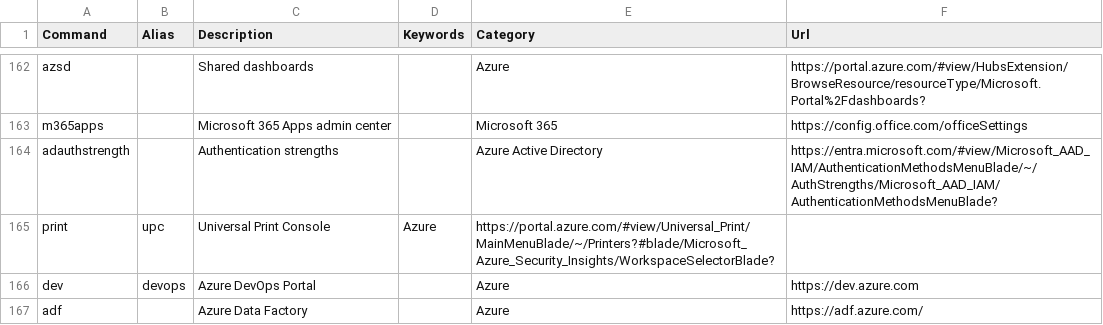
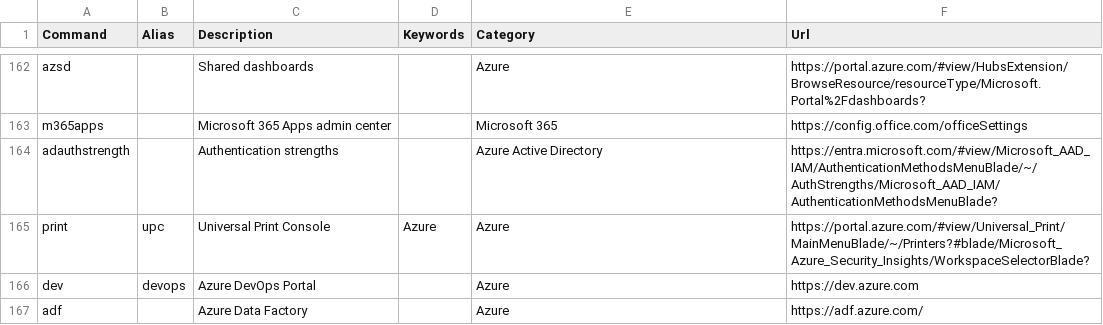
Before and after one commit to merill/cmd, a CSV file: website/config/commands.csv, drawn as a sheet; only a part is shown, gaps mark what is left out.

Commit message:
Update commands.csv

```diff
--- a/website/config/commands.csv
+++ b/website/config/commands.csv
@@ -164,3 +164,3 @@ m365apps,,Microsoft 365 Apps admin center,,Microsoft 365,https://config.office.c
 adauthstrength,,Authentication strengths,,Azure Active Directory,https://entra.microsoft.com/#view/Microsoft_AAD_IAM/AuthenticationMethodsMenuBlade/~/AuthStrengths/Microsoft_AAD_IAM/AuthenticationMethodsMenuBlade?
-print,upc,Universal Print Console,Azure,https://portal.azure.com/#view/Universal_Print/MainMenuBlade/~/Printers?#blade/Microsoft_Azure_Security_Insights/WorkspaceSelectorBlade?
+print,upc,Universal Print Console,Azure,Azure,https://portal.azure.com/#view/Universal_Print/MainMenuBlade/~/Printers?#blade/Microsoft_Azure_Security_Insights/WorkspaceSelectorBlade?
 dev,devops,Azure DevOps Portal,,Azure,https://dev.azure.com
```
